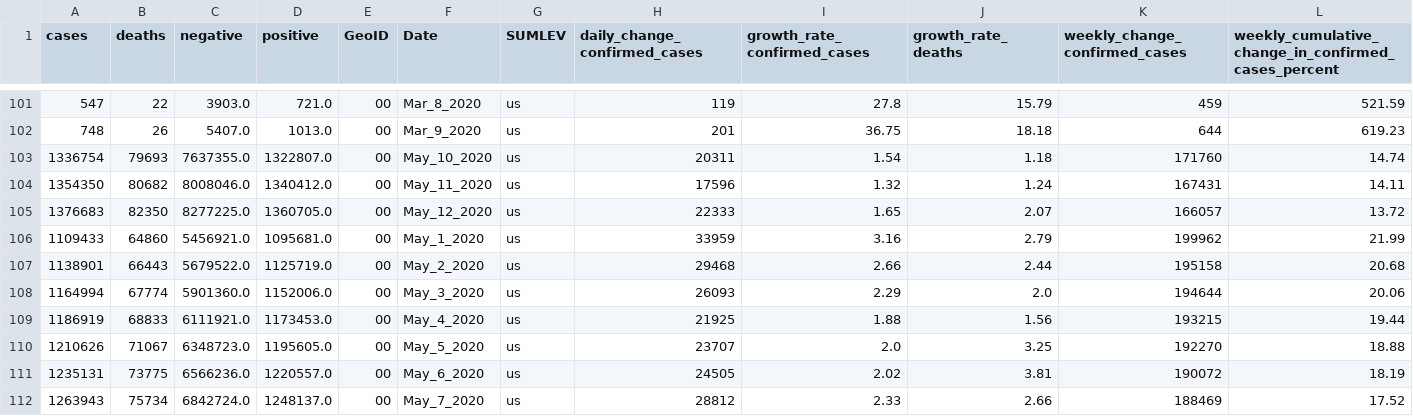
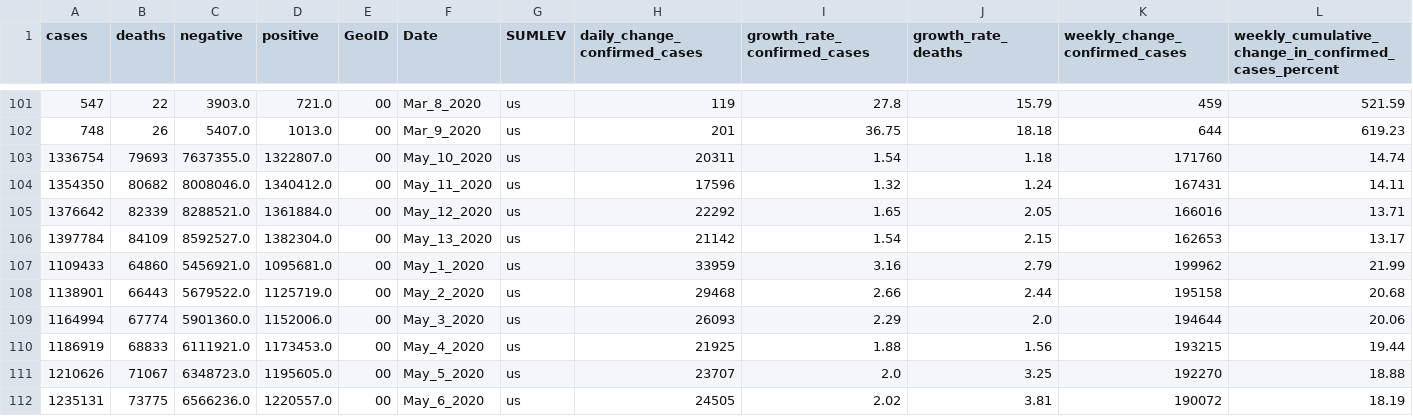
Before and after one commit to vedadr/CORONA19_VIZUALIST, a CSV file: us_vizualist.csv, drawn as a sheet; only a part is shown, gaps mark what is left out; the shorter side is filled out with more unchanged rows; removed rows and columns are numbered as before the commit, all else as after; rows hold the shown columns only; the diff names each change by its address in the sheet, - before the commit and + after, or states it on an @@ line.

```diff
--- a/us_vizualist.csv
+++ b/us_vizualist.csv
-row 105: 1376683 | 82350 | 8277225.0 | 1360705.0 | 00 | May_12_2020 | us | 22333 | 1.65 | 2.07 | 166057 | 13.72
+row 105: 1376642 | 82339 | 8288521.0 | 1361884.0 | 00 | May_12_2020 | us | 22292 | 1.65 | 2.05 | 166016 | 13.71
+row 106: 1397784 | 84109 | 8592527.0 | 1382304.0 | 00 | May_13_2020 | us | 21142 | 1.54 | 2.15 | 162653 | 13.17
```
Also changed, not shown: 1 other file.
